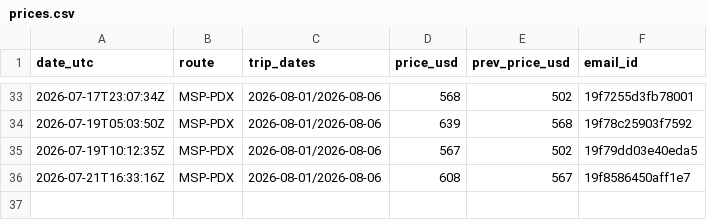
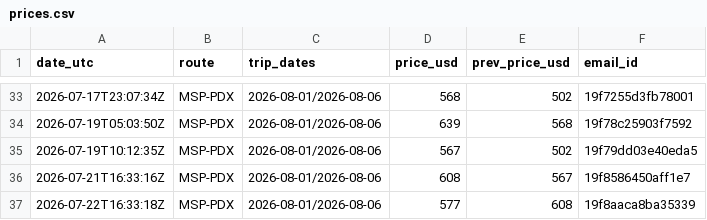
Before and after one commit to lafferty86/best-repo-ever, a CSV file: flight-deals/prices.csv, drawn as a sheet; only a part is shown, gaps mark what is left out.

```diff
--- a/flight-deals/prices.csv
+++ b/flight-deals/prices.csv
@@ -36 +36,2 @@ date_utc,route,trip_dates,price_usd,prev_price_usd,email_id
 2026-07-21T16:33:16Z,MSP-PDX,2026-08-01/2026-08-06,608,567,19f8586450aff1e7
+2026-07-22T16:33:18Z,MSP-PDX,2026-08-01/2026-08-06,577,608,19f8aaca8ba35339
```
